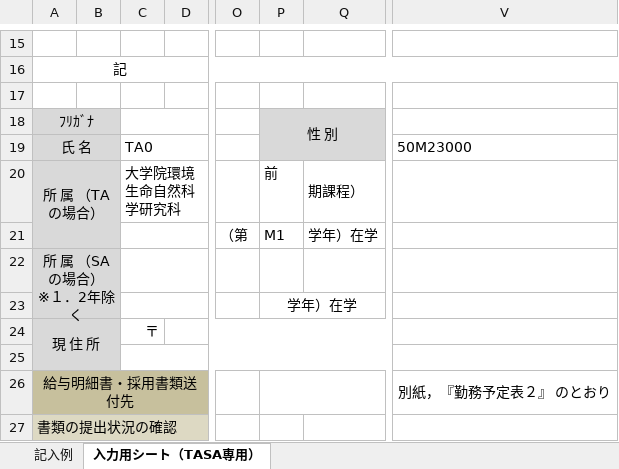
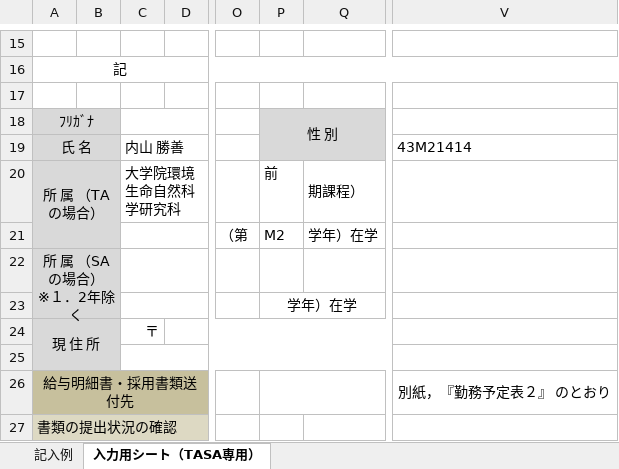
Before and after one commit to ueno12345/Takin, an Excel workbook: public/excel/writed_form1-1.xlsx, sheet 入力用シート（TASA専用）, drawn as a sheet; only a part is shown, gaps mark what is left out; values as stored, in another font and other column widths than the file's, no borders; charts and pictures not drawn; the diff covers the shown part only; the diff names each change by its address in the sheet, - before the commit and + after, or states it on an @@ line.

```diff
--- a/public/excel/writed_form1-1.xlsx (sheet 入力用シート（TASA専用）)
+++ b/public/excel/writed_form1-1.xlsx (sheet 入力用シート（TASA専用）)
-C19: TA0
+C19: 内山 勝善
-V19: 50M23000
+V19: 43M21414
-P21: M1
+P21: M2
```
Also changed, not shown: 15 added rows, 15 removed rows and 1 edited cell elsewhere in this sheet, public/excel/writed_form2.xlsx, 9 other files.
